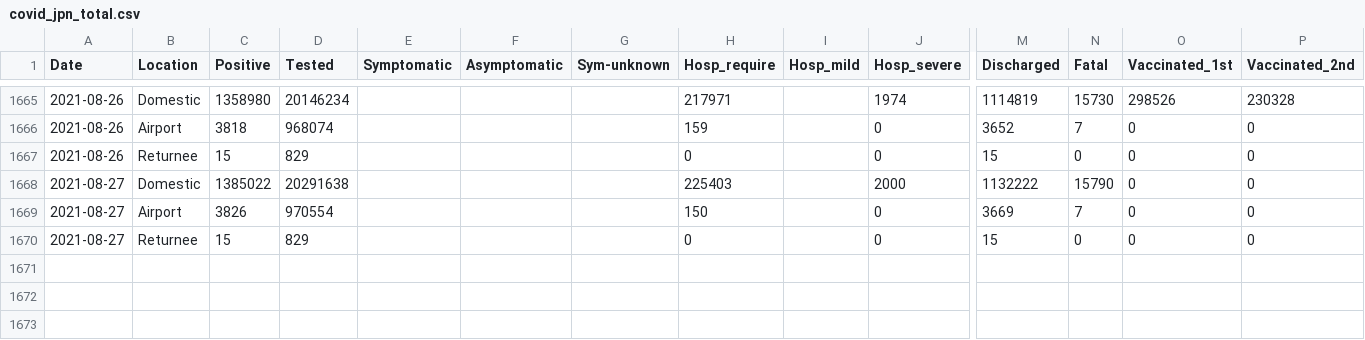
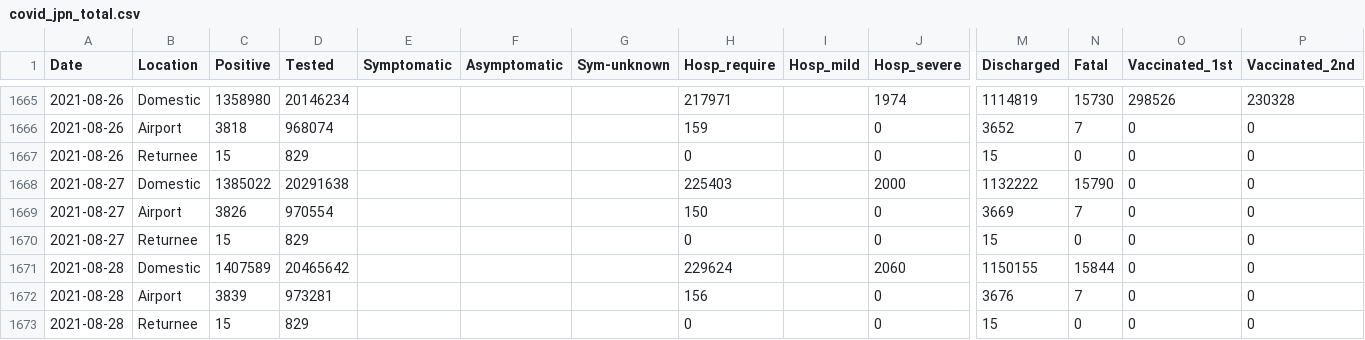
Before and after one commit to lisphilar/covid19-sir, a CSV file: data/japan/covid_jpn_total.csv, drawn as a sheet; only a part is shown, gaps mark what is left out; rows hold the shown columns only; the diff names each change by its address in the sheet, - before the commit and + after, or states it on an @@ line.

```diff
--- a/data/japan/covid_jpn_total.csv
+++ b/data/japan/covid_jpn_total.csv
+row 1671: 2021-08-28 | Domestic | 1407589 | 20465642 |  |  |  | 229624 |  | 2060 | 1150155 | 15844 | 0 | 0
+row 1672: 2021-08-28 | Airport | 3839 | 973281 |  |  |  | 156 |  | 0 | 3676 | 7 | 0 | 0
+row 1673: 2021-08-28 | Returnee | 15 | 829 |  |  |  | 0 |  | 0 | 15 | 0 | 0 | 0
```
Also changed, not shown: data/japan/covid_jpn_prefecture.csv, 1 other file.
